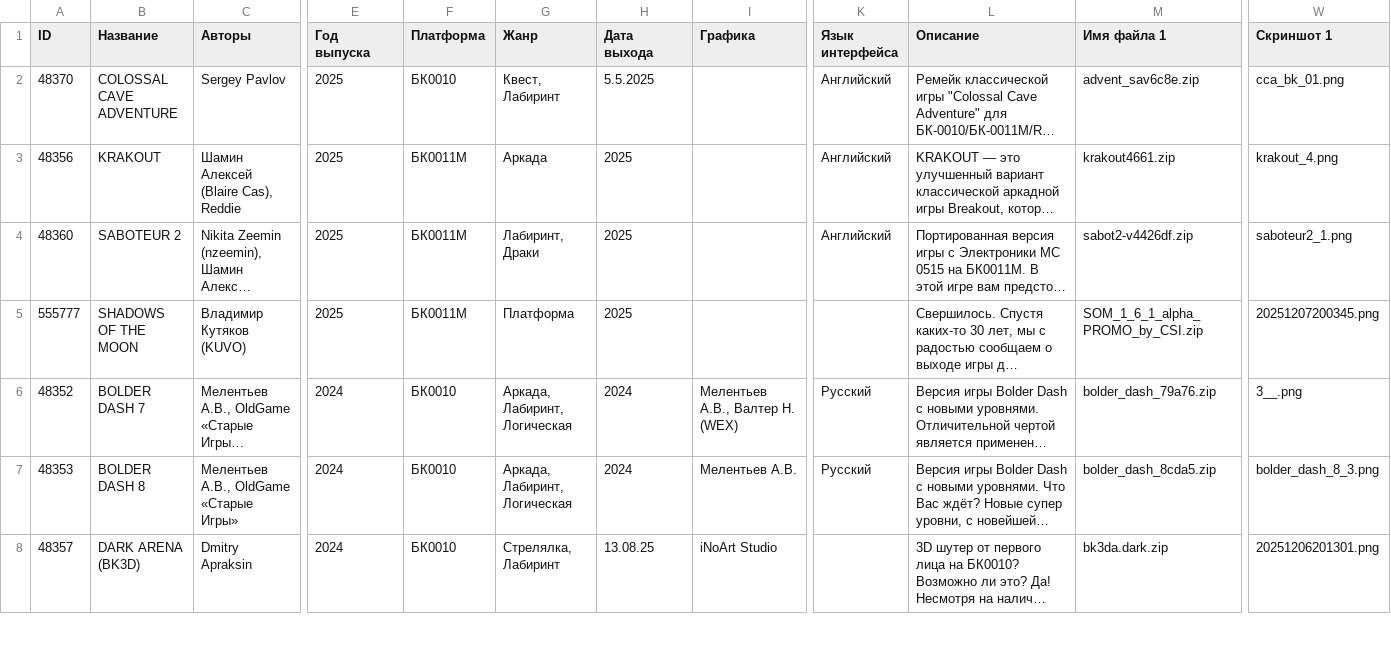
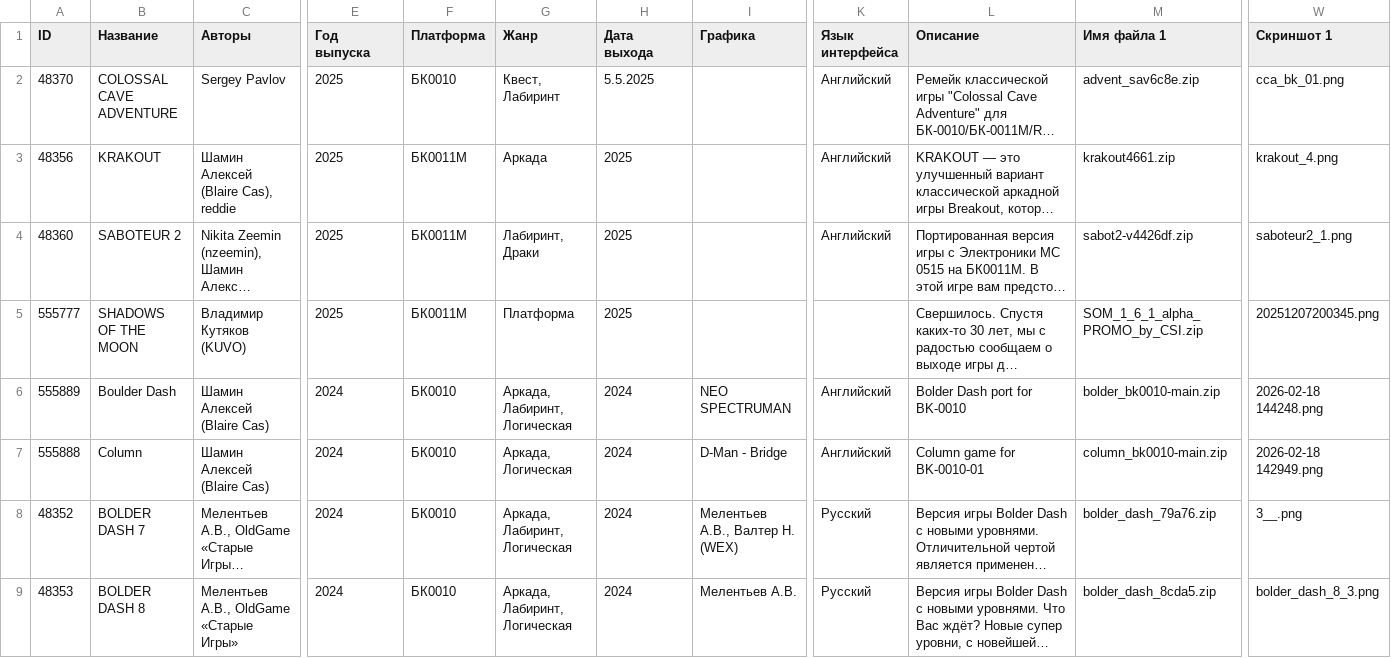
Before and after one commit to kalininskiy/bk-catalog, a CSV file: content/games.csv, drawn as a sheet; only a part is shown, gaps mark what is left out; the shorter side is filled out with more unchanged rows; long unchanged cells end in …; rows hold the shown columns only; the diff covers the shown part only; the diff names each change by its address in the sheet, - before the commit and + after, or states it on an @@ line.

Commit message:
updates, bugfixes, refactoring: style fixes & new games entries

```diff
--- a/content/games.csv
+++ b/content/games.csv
-C3 (Авторы): Шамин Алексей (Blaire Cas), Reddie
+C3 (Авторы): Шамин Алексей (Blaire Cas), reddie
+row 6: 555889 | Boulder Dash | Шамин Алексей (Blaire Cas) | 2024 | БК0010 | Аркада, Лабиринт, Логическая | 2024 | NEO SPECTRUMAN | Английский | Bolder Dash port for BK-0010 | bolder_bk0010-main.zip | 2026-02-18 144248.png
+row 7: 555888 | Column | Шамин Алексей (Blaire Cas) | 2024 | БК0010 | Аркада, Логическая | 2024 | D-Man - Bridge | Английский | Column game for BK-0010-01 | column_bk0010-main.zip | 2026-02-18 142949.png
```
Also changed, not shown: 10 edited cells elsewhere in this file, 15 other files.
